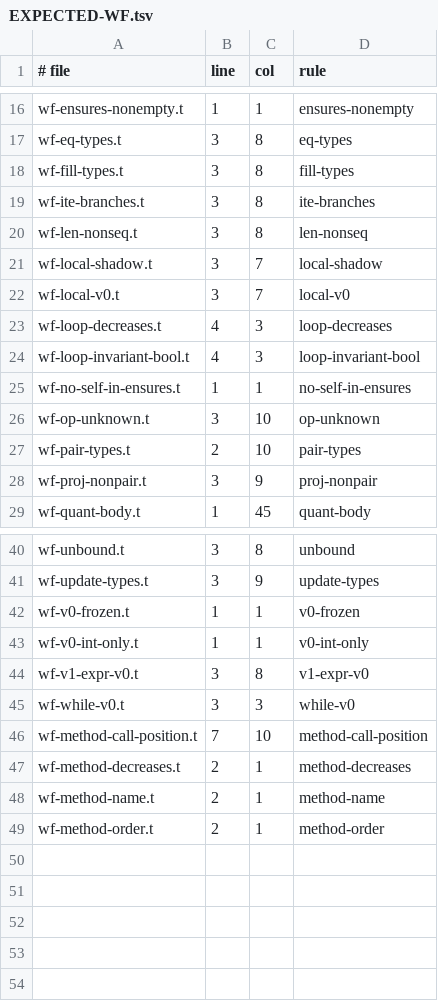
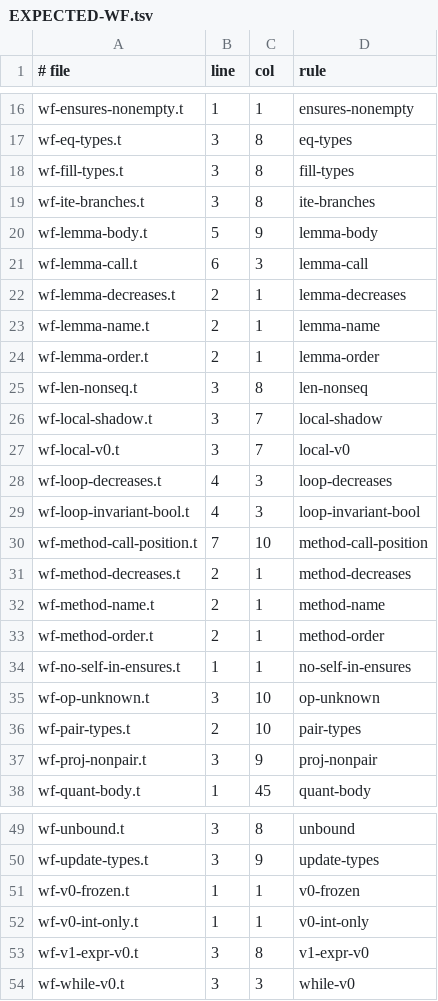
Before and after one commit to trestoncuzzort/dawnr, a TSV file: t/malformed/EXPECTED-WF.tsv, drawn as a sheet; only a part is shown, gaps mark what is left out.

Commit message:
t: lemmas, declared, proved and called (SPEC.md "Lemmas (v1)"), and the Dafny lowering
A task may now carry `lemmas`: named statements with params, requires,
ensures, an optional decreases and a proof body of `if` and lemma calls, and
any statement position may call one (`L(a, b);`). Copied from Dafny's lemma
(reference manual 6.3.3): a ghost method with no return whose contract is the
statement, whose body is its proof, and whose call gives the caller the
ensures at the arguments. A lemma call is a no-op in the interpreter and in
every certificate replay; the twin never touches one.

check_wf gains lemma-body, lemma-call, lemma-decreases, lemma-name and
lemma-order (one malformed file each; test_wf_errors 52 of 52 rows). The
notation gains a contextual `lemma` declaration and the call statement and
prints both back (surface --check still 1783 of 1783); names.sanitize renames
inside lemmas and lemma calls.

Dafny emits each lemma as a Dafny lemma, always with a body (a body-less Dafny
lemma is an axiom), and each call as Dafny's call statement. Measured with
dafny 4.11 on the fixtures t/lemmas/*.t: pow2_pos, sq_bound and sum_loop read
real verified, twin refuted; the seeded-fault probes t/lemmas_probe/*.t
(false_lemma, false_arith, circular) all read unproved. Every committed task,
the methods fixtures and 98 lifted tasks lower byte-identically, real and
twin, in all seven kernels.

Source: https://dafny.org/dafny/DafnyRef/DafnyRef#sec-lemma-declarations
(6.3.3 Lemmas).

```diff
--- a/t/malformed/EXPECTED-WF.tsv
+++ b/t/malformed/EXPECTED-WF.tsv
@@ -19,2 +19,7 @@ wf-fill-types.t	3	8	fill-types
 wf-ite-branches.t	3	8	ite-branches
+wf-lemma-body.t	5	9	lemma-body
+wf-lemma-call.t	6	3	lemma-call
+wf-lemma-decreases.t	2	1	lemma-decreases
+wf-lemma-name.t	2	1	lemma-name
+wf-lemma-order.t	2	1	lemma-order
 wf-len-nonseq.t	3	8	len-nonseq
@@ -24,2 +29,6 @@ wf-loop-decreases.t	4	3	loop-decreases
 wf-loop-invariant-bool.t	4	3	loop-invariant-bool
+wf-method-call-position.t	7	10	method-call-position
+wf-method-decreases.t	2	1	method-decreases
+wf-method-name.t	2	1	method-name
+wf-method-order.t	2	1	method-order
 wf-no-self-in-ensures.t	1	1	no-self-in-ensures
@@ -45,5 +54 @@ wf-v1-expr-v0.t	3	8	v1-expr-v0
 wf-while-v0.t	3	3	while-v0
-wf-method-call-position.t	7	10	method-call-position
-wf-method-decreases.t	2	1	method-decreases
-wf-method-name.t	2	1	method-name
-wf-method-order.t	2	1	method-order
```
Also changed, not shown: 21 other files.
